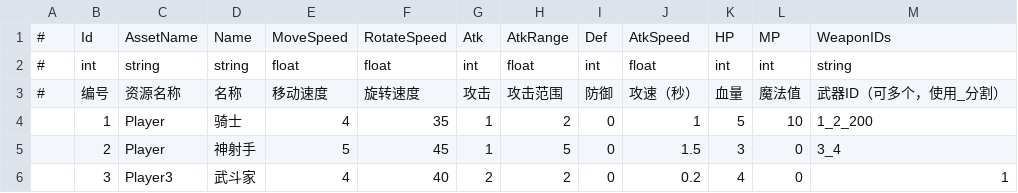
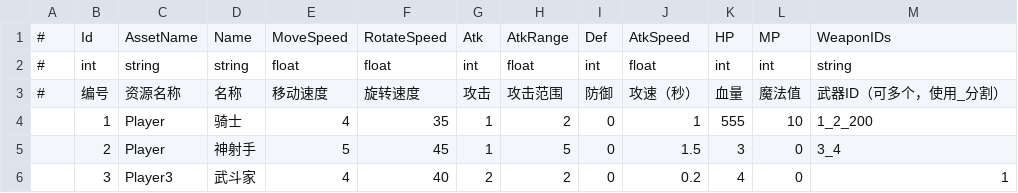
Before and after one commit to mutouzdl/GF_JustOneLevel, a CSV file: Assets/GF_JustOneLevel/DataTables/Hero.csv, drawn as a sheet.

```diff
--- a/Assets/GF_JustOneLevel/DataTables/Hero.csv
+++ b/Assets/GF_JustOneLevel/DataTables/Hero.csv
@@ -3,3 +3,3 @@
 #,编号,资源名称,名称,移动速度,旋转速度,攻击,攻击范围,防御,攻速（秒）,血量,魔法值,武器ID（可多个，使用_分割）
-,1,Player,骑士,4,35,1,2,0,1,5,10,1_2_200
+,1,Player,骑士,4,35,1,2,0,1,555,10,1_2_200
 ,2,Player,神射手,5,45,1,5,0,1.5,3,0,3_4
```
Also changed, not shown: 13 other files.
